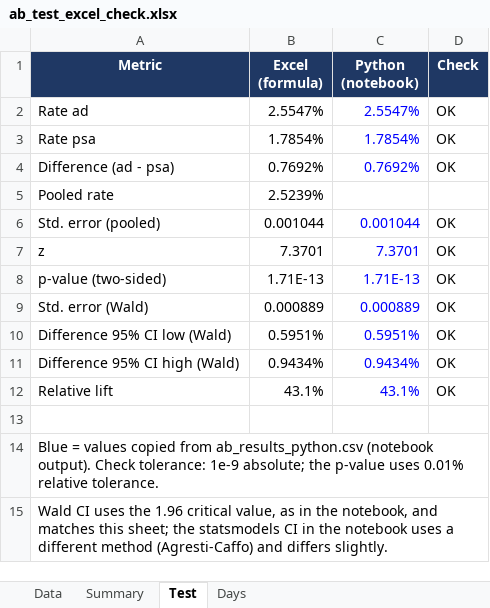
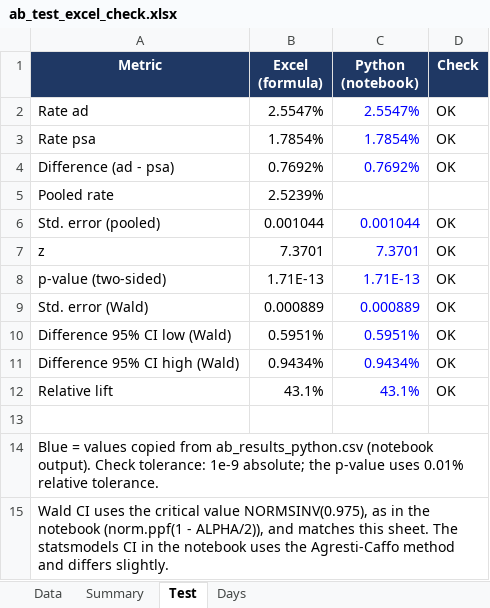
Before and after one commit to noivilbo/marketing-ab-test-analysis, an Excel workbook: excel/ab_test_excel_check.xlsx, sheet Test, drawn as a sheet; values as stored, in another font and other column widths than the file's, no borders; the diff names each change by its address in the sheet, - before the commit and + after, or states it on an @@ line.

Commit message:
fix(excel): use NORMSINV(0.975) for the Wald CI

```diff
--- a/excel/ab_test_excel_check.xlsx (sheet Test)
+++ b/excel/ab_test_excel_check.xlsx (sheet Test)
-A15 (Metric): …uses the 1.96 critical value, as in the notebook, and matches this sheet; the statsmodels CI in the notebook uses a different method (Agresti-Caffo) and differs…
+A15 (Metric): …uses the critical value NORMSINV(0.975), as in the notebook (norm.ppf(1 - ALPHA/2)), and matches this sheet. The statsmodels CI in the notebook uses the Agresti-Caffo method and differs…
```
Also changed, not shown: charts or pictures.
